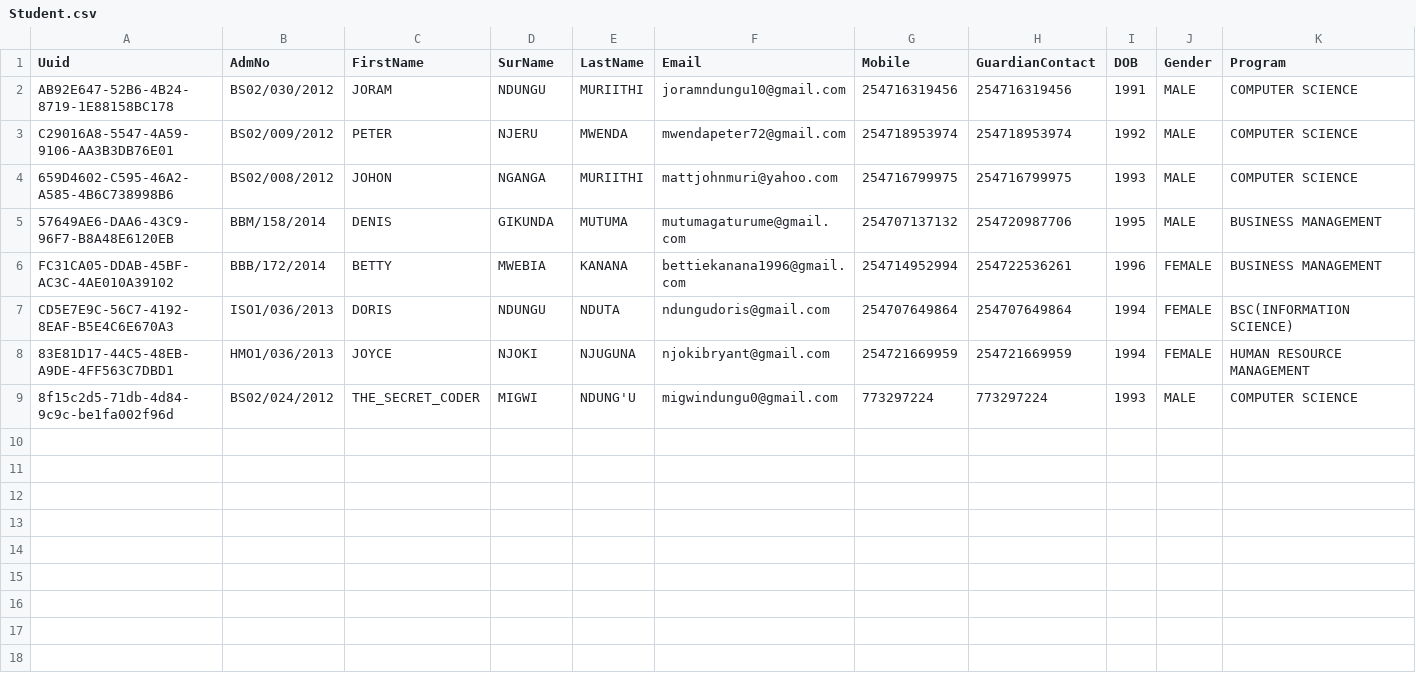
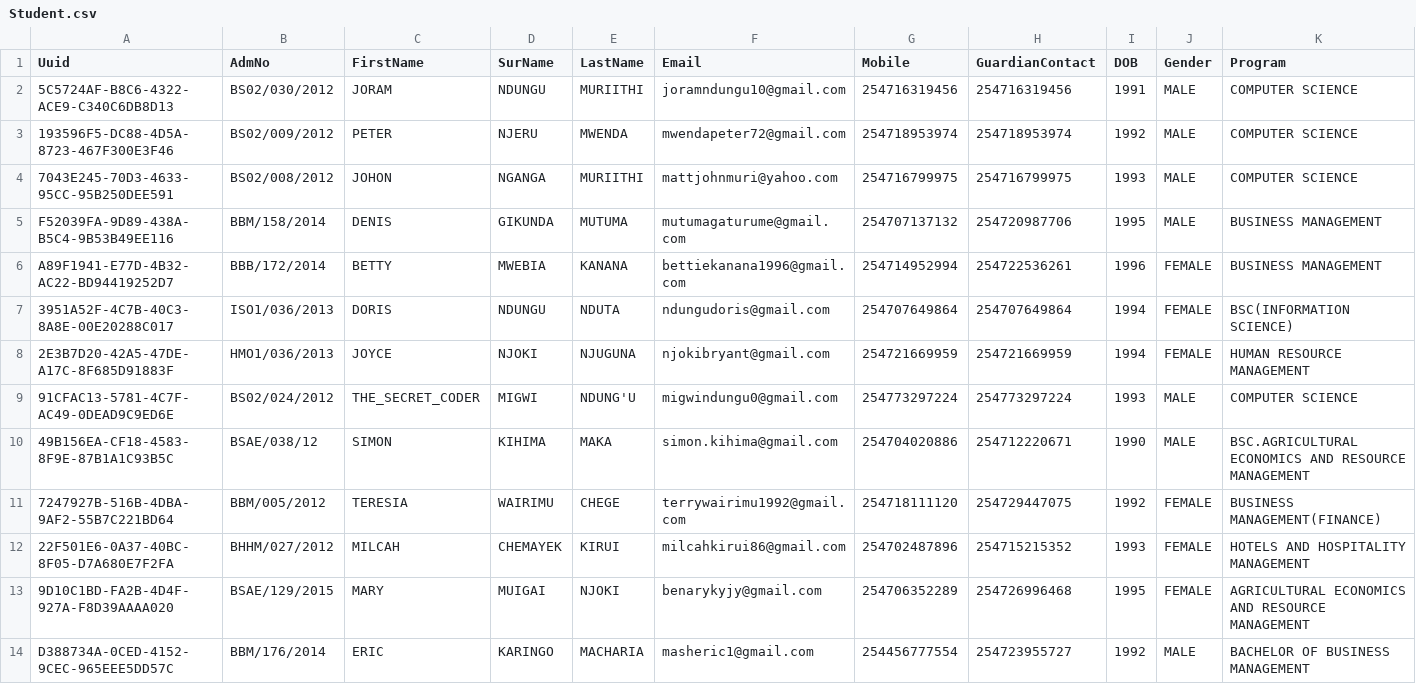
Before and after one commit to msomi22/ChristianUnion, a CSV file: webapp/etc/sql/data/Student.csv, drawn as a sheet; only a part is shown; rows hold the shown columns only; the diff names each change by its address in the sheet, - before the commit and + after, or states it on an @@ line.

```diff
--- a/webapp/etc/sql/data/Student.csv
+++ b/webapp/etc/sql/data/Student.csv
-A2 (Uuid): AB92E647-52B6-4B24-8719-1E88158BC178
+A2 (Uuid): 5C5724AF-B8C6-4322-ACE9-C340C6DB8D13
-A3 (Uuid): C29016A8-5547-4A59-9106-AA3B3DB76E01
+A3 (Uuid): 193596F5-DC88-4D5A-8723-467F300E3F46
-A4 (Uuid): 659D4602-C595-46A2-A585-4B6C738998B6
+A4 (Uuid): 7043E245-70D3-4633-95CC-95B250DEE591
-A5 (Uuid): 57649AE6-DAA6-43C9-96F7-B8A48E6120EB
+A5 (Uuid): F52039FA-9D89-438A-B5C4-9B53B49EE116
-A6 (Uuid): FC31CA05-DDAB-45BF-AC3C-4AE010A39102
+A6 (Uuid): A89F1941-E77D-4B32-AC22-BD94419252D7
-A7 (Uuid): CD5E7E9C-56C7-4192-8EAF-B5E4C6E670A3
+A7 (Uuid): 3951A52F-4C7B-40C3-8A8E-00E20288C017
-A8 (Uuid): 83E81D17-44C5-48EB-A9DE-4FF563C7DBD1
+A8 (Uuid): 2E3B7D20-42A5-47DE-A17C-8F685D91883F
-A9 (Uuid): 8f15c2d5-71db-4d84-9c9c-be1fa002f96d
+A9 (Uuid): 91CFAC13-5781-4C7F-AC49-0DEAD9C9ED6E
-G9 (Mobile): 773297224
+G9 (Mobile): 254773297224
-H9 (GuardianContact): 773297224
+H9 (GuardianContact): 254773297224
+row 10: 49B156EA-CF18-4583-8F9E-87B1A1C93B5C | BSAE/038/12 | SIMON | KIHIMA | MAKA | simon.kihima@gmail.com | 254704020886 | 254712220671 | 1990 | MALE | BSC.AGRICULTURAL ECONOMICS AND RESOURCE MANAGEMENT
+row 11: 7247927B-516B-4DBA-9AF2-55B7C221BD64 | BBM/005/2012 | TERESIA | WAIRIMU | CHEGE | terrywairimu1992@gmail.com | 254718111120 | 254729447075 | 1992 | FEMALE | BUSINESS MANAGEMENT(FINANCE)
+row 12: 22F501E6-0A37-40BC-8F05-D7A680E7F2FA | BHHM/027/2012 | MILCAH | CHEMAYEK | KIRUI | milcahkirui86@gmail.com | 254702487896 | 254715215352 | 1993 | FEMALE | HOTELS AND HOSPITALITY MANAGEMENT
+row 13: 9D10C1BD-FA2B-4D4F-927A-F8D39AAAA020 | BSAE/129/2015 | MARY | MUIGAI | NJOKI | benarykyjy@gmail.com | 254706352289 | 254726996468 | 1995 | FEMALE | AGRICULTURAL ECONOMICS AND RESOURCE MANAGEMENT
+row 14: D388734A-0CED-4152-9CEC-965EEE5DD57C | BBM/176/2014 | ERIC | KARINGO | MACHARIA | masheric1@gmail.com | 254456777554 | 254723955727 | 1992 | MALE | BACHELOR OF BUSINESS MANAGEMENT
```
Also changed, not shown: webapp/etc/sql/data/StudentApproval.csv, webapp/etc/sql/data/StudentOtherInfo.csv, 25 other files.
